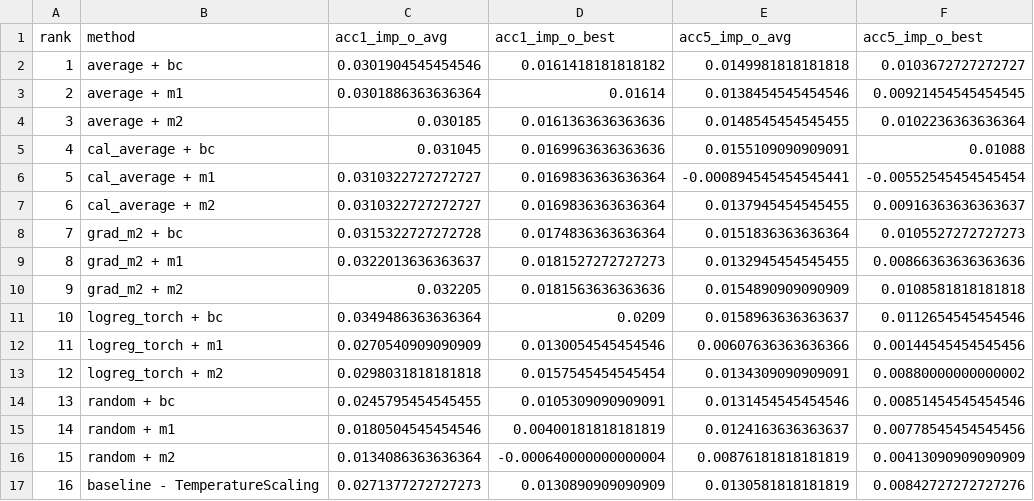
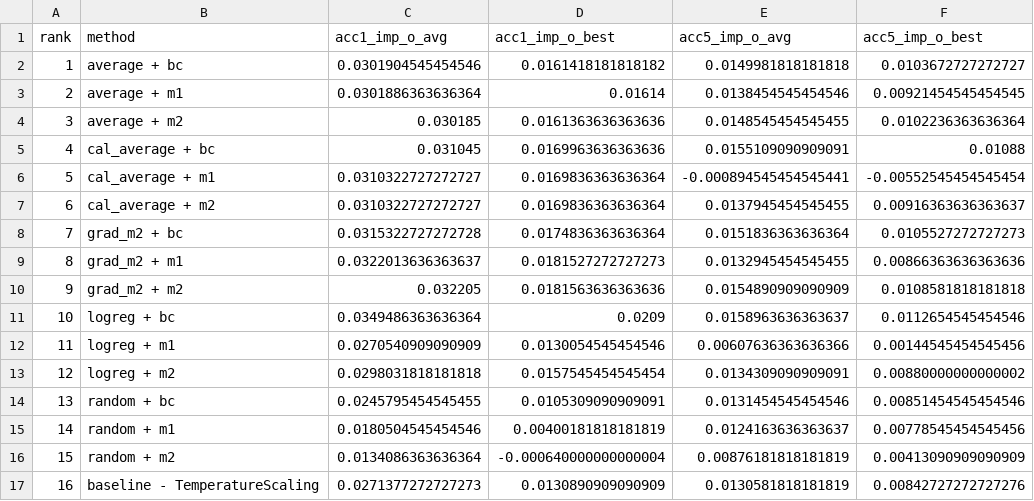
Before and after one commit to ReneFabricius/cifar_visualizations_2021, a CSV file: imagenet_evaluation/IMNET_improvements_table_topl_fast.csv, drawn as a sheet; only a part is shown; the diff names each change by its address in the sheet, - before the commit and + after, or states it on an @@ line.

Commit message:
Imnet evaluations.

```diff
--- a/imagenet_evaluation/IMNET_improvements_table_topl_fast.csv
+++ b/imagenet_evaluation/IMNET_improvements_table_topl_fast.csv
-B11 (method): logreg_torch + bc
+B11 (method): logreg + bc
-B12 (method): logreg_torch + m1
+B12 (method): logreg + m1
-B13 (method): logreg_torch + m2
+B13 (method): logreg + m2
```
Also changed, not shown: 49 other files.
